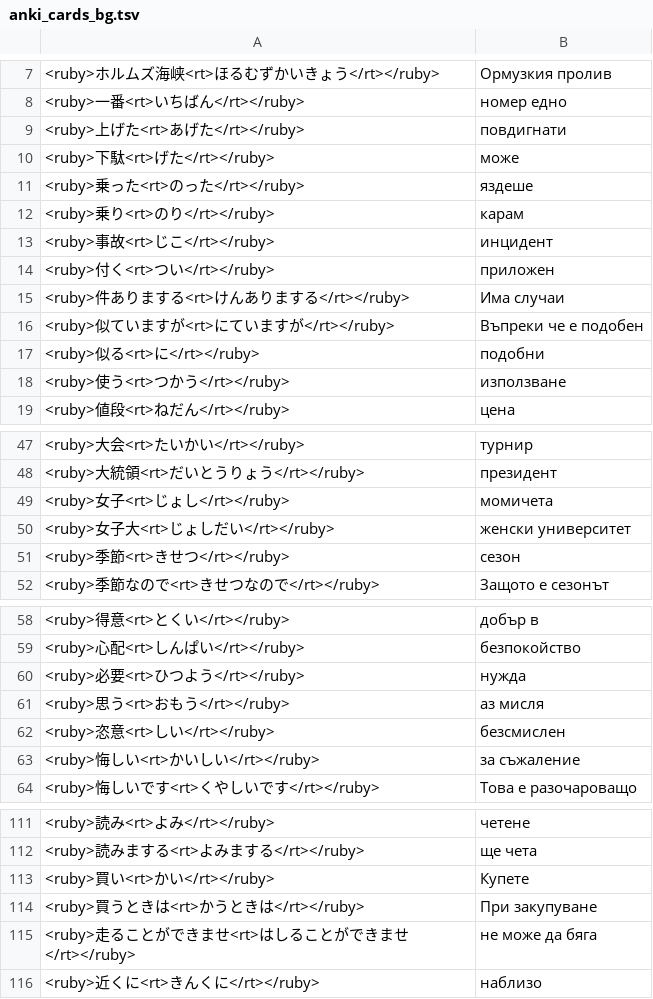
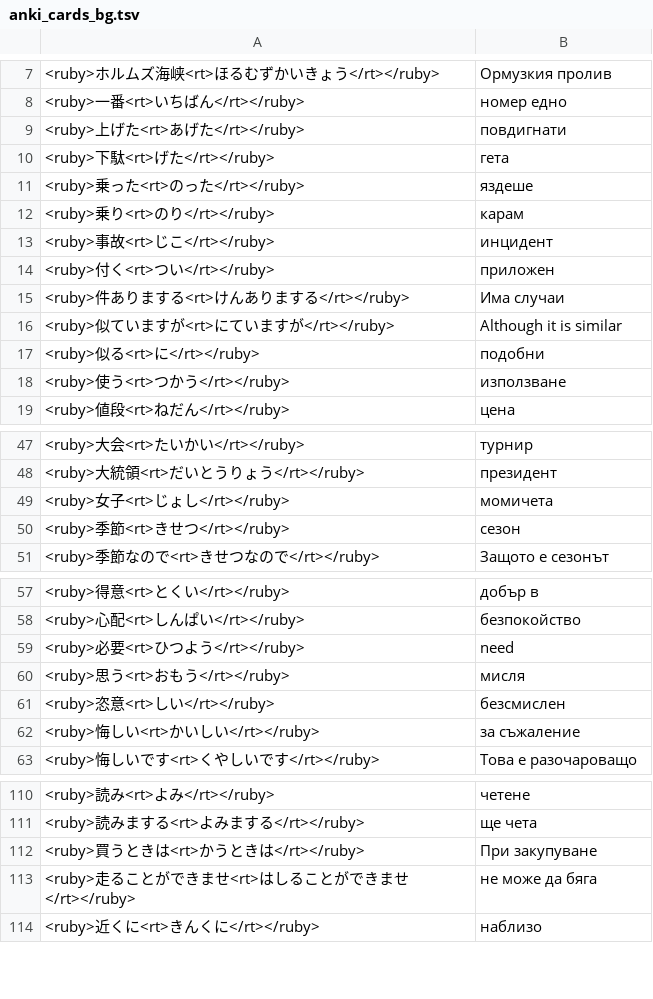
Before and after one commit to vebaev/NHK, a TSV file: docs/anki_cards_bg.tsv, drawn as a sheet; only a part is shown, gaps mark what is left out; the diff covers the shown part only.

```diff
--- a/docs/anki_cards_bg.tsv
+++ b/docs/anki_cards_bg.tsv
@@ -9,3 +9,3 @@
 <ruby>上げた<rt>あげた</rt></ruby>	повдигнати
-<ruby>下駄<rt>げた</rt></ruby>	може
+<ruby>下駄<rt>げた</rt></ruby>	гета
 <ruby>乗った<rt>のった</rt></ruby>	яздеше
@@ -15,3 +15,3 @@
 <ruby>件ありまする<rt>けんありまする</rt></ruby>	Има случаи
-<ruby>似ていますが<rt>にていますが</rt></ruby>	Въпреки че е подобен
+<ruby>似ていますが<rt>にていますが</rt></ruby>	Although it is similar
 <ruby>似る<rt>に</rt></ruby>	подобни
@@ -49,3 +49,2 @@
 <ruby>女子<rt>じょし</rt></ruby>	момичета
-<ruby>女子大<rt>じょしだい</rt></ruby>	женски университет
 <ruby>季節<rt>きせつ</rt></ruby>	сезон
@@ -59,4 +58,4 @@
 <ruby>心配<rt>しんぱい</rt></ruby>	безпокойство
-<ruby>必要<rt>ひつよう</rt></ruby>	нужда
-<ruby>思う<rt>おもう</rt></ruby>	аз мисля
+<ruby>必要<rt>ひつよう</rt></ruby>	need
+<ruby>思う<rt>おもう</rt></ruby>	мисля
 <ruby>恣意<rt>しい</rt></ruby>	безсмислен
@@ -112,3 +111,2 @@
 <ruby>読みまする<rt>よみまする</rt></ruby>	ще чета
-<ruby>買い<rt>かい</rt></ruby>	Купете
 <ruby>買うときは<rt>かうときは</rt></ruby>	При закупуване
```
Also changed, not shown: 3 edited cells elsewhere in this file, docs/anki_cards_en.tsv, 5 other files.
